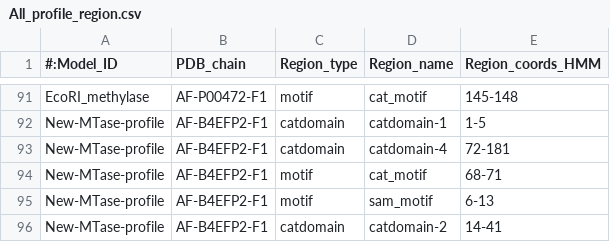
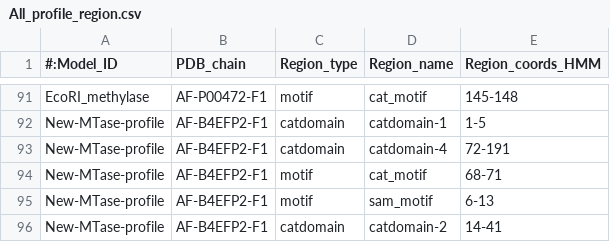
Before and after one commit to MVolobueva/MTase-classification, a CSV file: profile-markup/All_profile_region.csv, drawn as a sheet; only a part is shown, gaps mark what is left out.

Commit message:
New-MTase-profile

```diff
--- a/profile-markup/All_profile_region.csv
+++ b/profile-markup/All_profile_region.csv
@@ -92,3 +92,3 @@ EcoRI_methylase	AF-P00472-F1	motif	cat_motif	145-148
 New-MTase-profile	AF-B4EFP2-F1	catdomain	catdomain-1	1-5
-New-MTase-profile	AF-B4EFP2-F1	catdomain	catdomain-4	72-181
+New-MTase-profile	AF-B4EFP2-F1	catdomain	catdomain-4	72-191
 New-MTase-profile	AF-B4EFP2-F1	motif	cat_motif	68-71
```
